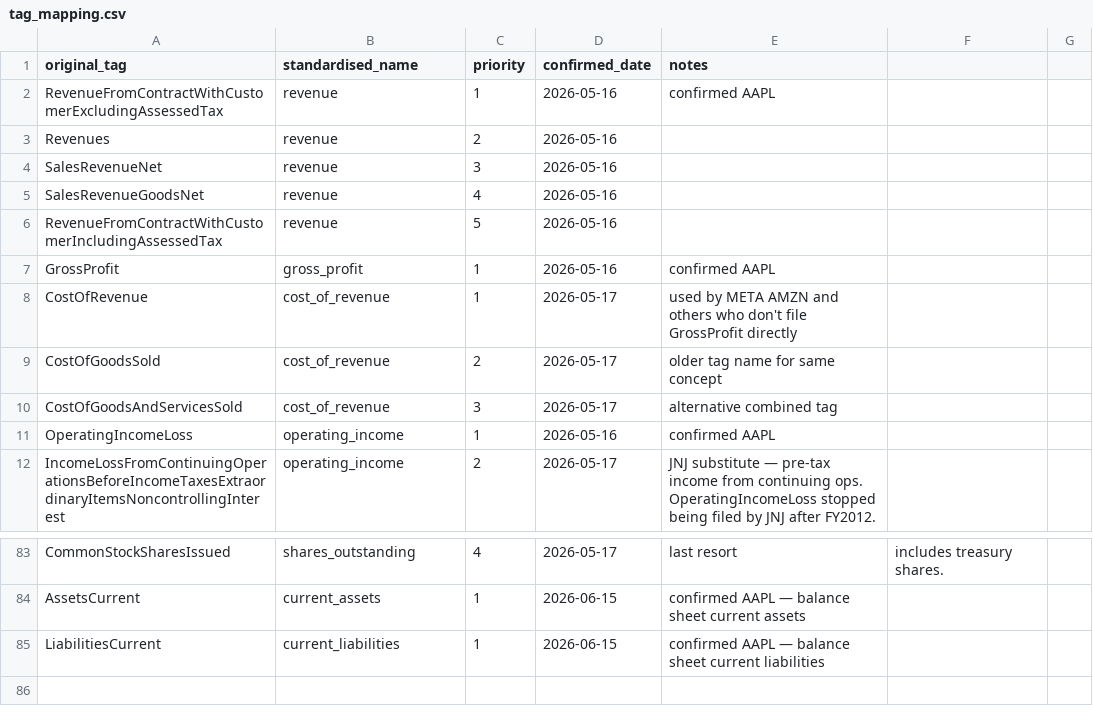
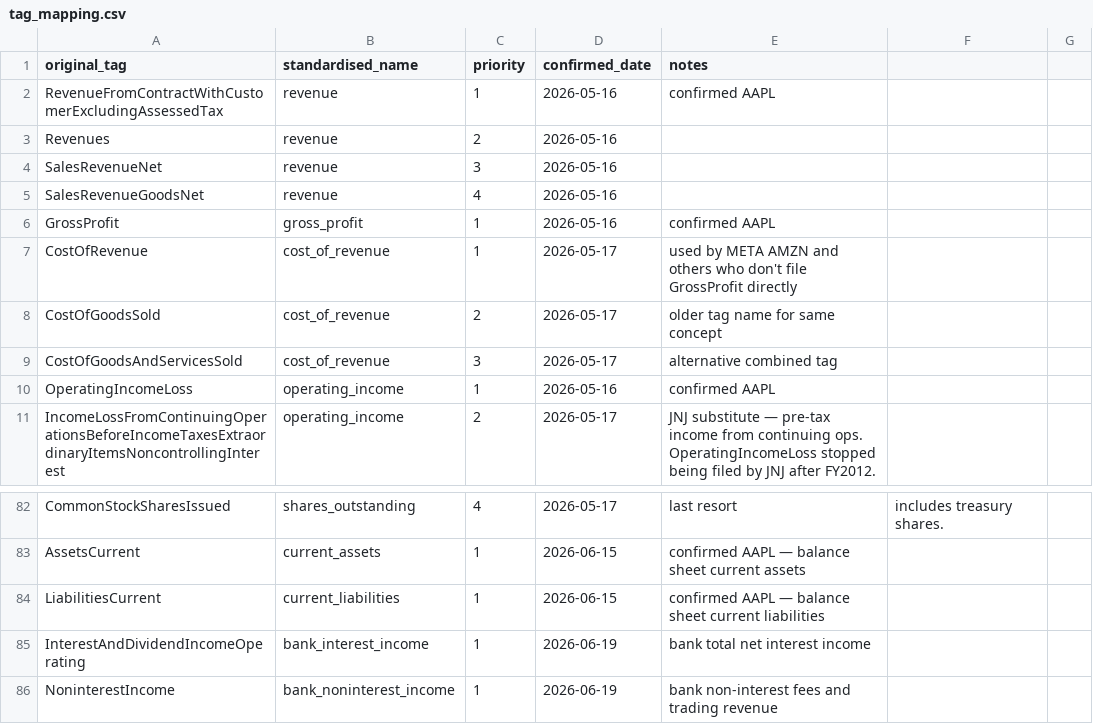
Before and after one commit to stocksnack88/stocksnack.app, a CSV file: pipeline/sec/tag_mapping.csv, drawn as a sheet; only a part is shown, gaps mark what is left out; removed rows and columns are numbered as before the commit, all else as after; the diff names each change by its address in the sheet, - before the commit and + after, or states it on an @@ line.

```diff
--- a/pipeline/sec/tag_mapping.csv
+++ b/pipeline/sec/tag_mapping.csv
-row 6: RevenueFromContractWithCustomerIncludingAssessedTax | revenue | 5 | 2026-05-16
+row 85: InterestAndDividendIncomeOperating | bank_interest_income | 1 | 2026-06-19 | bank total net interest income
+row 86: NoninterestIncome | bank_noninterest_income | 1 | 2026-06-19 | bank non-interest fees and trading revenue
```
Also changed, not shown: 2 other files.
